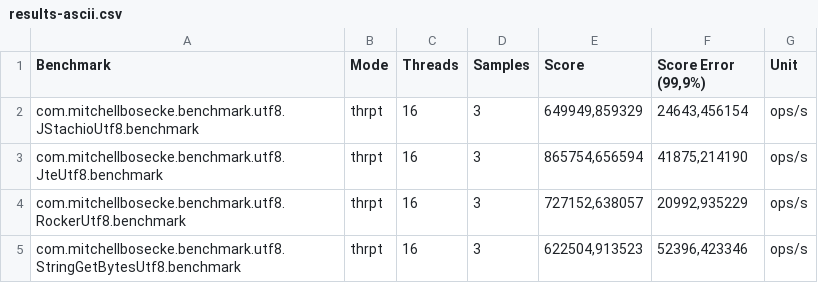
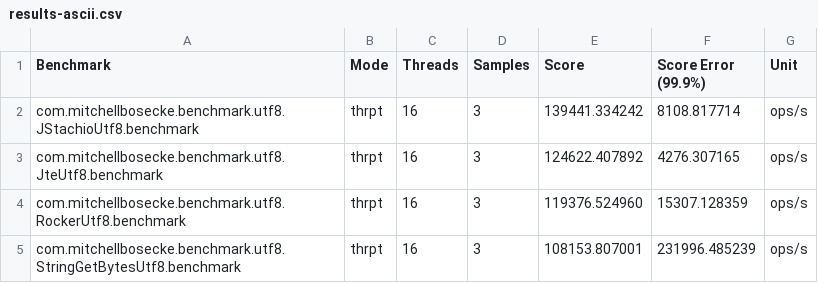
Before and after one commit to byronka/template-benchmark, a CSV file: results-ascii.csv, drawn as a sheet.

```diff
--- a/results-ascii.csv
+++ b/results-ascii.csv
@@ -1,5 +1,5 @@
-"Benchmark","Mode","Threads","Samples","Score","Score Error (99,9%)","Unit"
-"com.mitchellbosecke.benchmark.utf8.JStachioUtf8.benchmark","thrpt",16,3,"649949,859329","24643,456154","ops/s"
-"com.mitchellbosecke.benchmark.utf8.JteUtf8.benchmark","thrpt",16,3,"865754,656594","41875,214190","ops/s"
-"com.mitchellbosecke.benchmark.utf8.RockerUtf8.benchmark","thrpt",16,3,"727152,638057","20992,935229","ops/s"
-"com.mitchellbosecke.benchmark.utf8.StringGetBytesUtf8.benchmark","thrpt",16,3,"622504,913523","52396,423346","ops/s"
+"Benchmark","Mode","Threads","Samples","Score","Score Error (99.9%)","Unit"
+"com.mitchellbosecke.benchmark.utf8.JStachioUtf8.benchmark","thrpt",16,3,139441.334242,8108.817714,"ops/s"
+"com.mitchellbosecke.benchmark.utf8.JteUtf8.benchmark","thrpt",16,3,124622.407892,4276.307165,"ops/s"
+"com.mitchellbosecke.benchmark.utf8.RockerUtf8.benchmark","thrpt",16,3,119376.524960,15307.128359,"ops/s"
+"com.mitchellbosecke.benchmark.utf8.StringGetBytesUtf8.benchmark","thrpt",16,3,108153.807001,231996.485239,"ops/s"
```
Also changed, not shown: results-utf8.csv, 2 other files.
